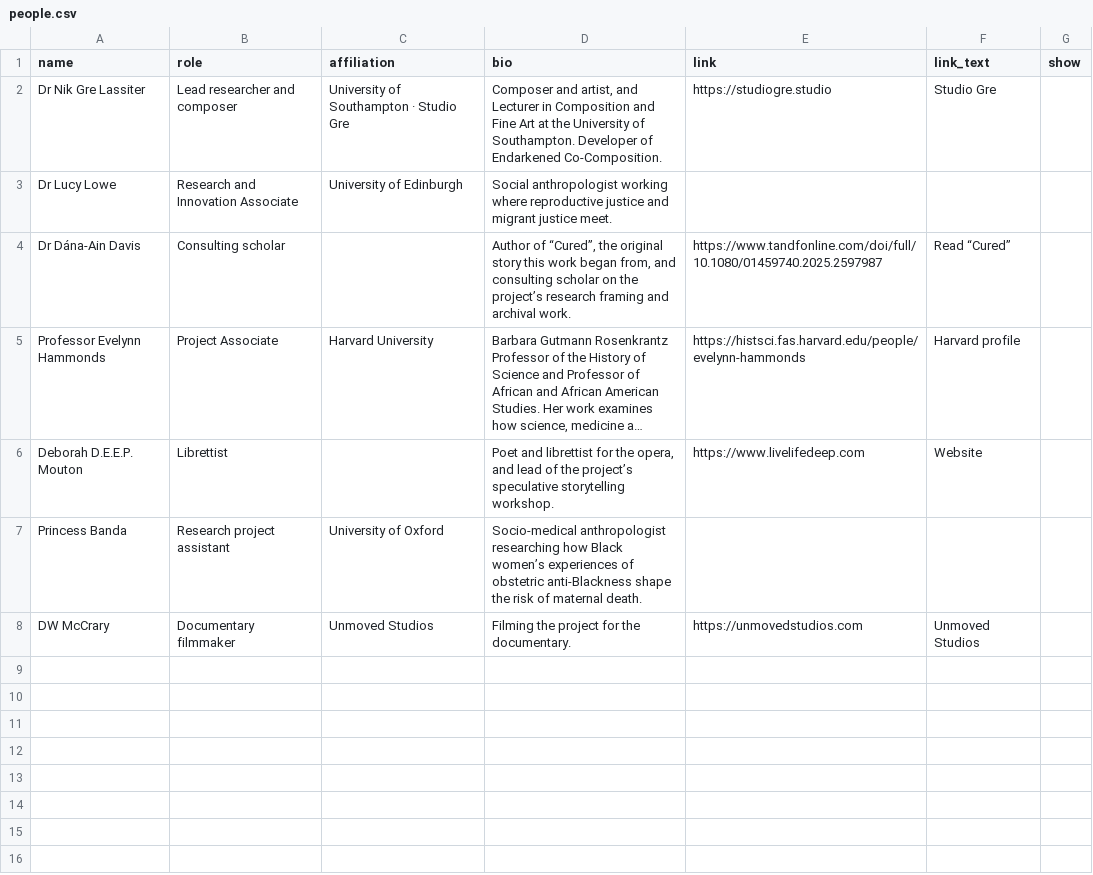
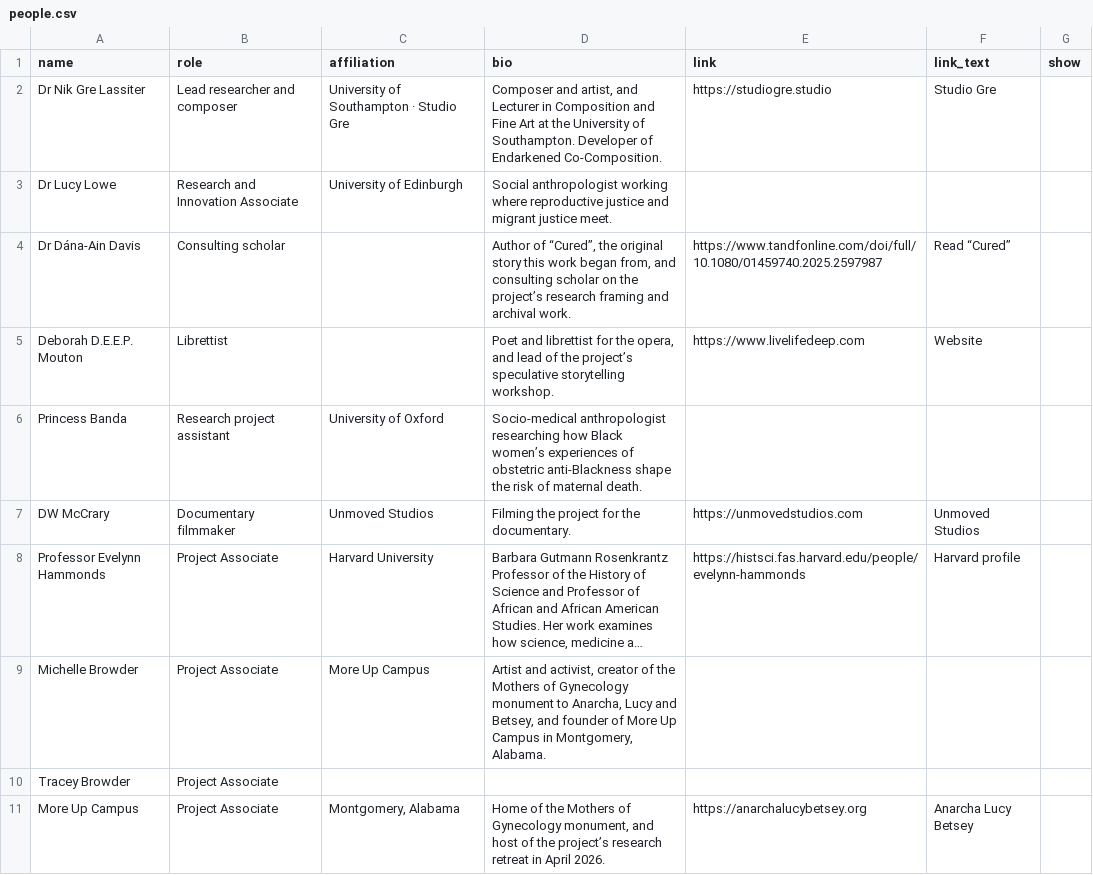
Before and after one commit to NGL-cpu/ECthreads, a CSV file: data/people.csv, drawn as a sheet; long unchanged cells end in …; the diff names each change by its address in the sheet, - before the commit and + after, or states it on an @@ line.

```diff
--- a/data/people.csv
+++ b/data/people.csv
@@ row 5 moved to row 8: Professor Evelynn Hammonds @@
+row 9: Michelle Browder | Project Associate | More Up Campus | Artist and activist, creator of the Mothers of Gynecology monument to Anarcha, Lucy and Betsey, and founder of More Up Campus in Montgomery, Alabama.
+row 10: Tracey Browder | Project Associate
+row 11: More Up Campus | Project Associate | Montgomery, Alabama | Home of the Mothers of Gynecology monument, and host of the project’s research retreat in April 2026. | https://anarchalucybetsey.org | Anarcha Lucy Betsey
```
